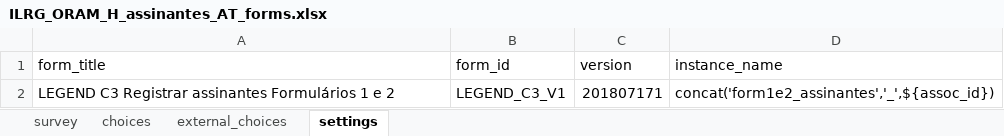
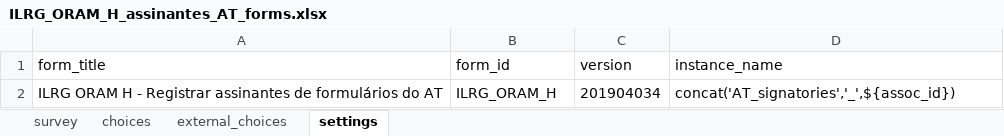
Before and after one commit to TerraFirmaMozambique/ILRG_ORAM_odk_forms, an Excel workbook: ILRG_ORAM_H_assinantes_AT_forms/ILRG_ORAM_H_assinantes_AT_forms-media/ILRG_ORAM_H_assinantes_AT_forms.xlsx, sheet settings, drawn as a sheet; values as stored, in another font and other column widths than the file's, no borders; removed rows and columns are numbered as before the commit, all else as after; the diff names each change by its address in the sheet, - before the commit and + after, or states it on an @@ line.

Commit message:
New forms

```diff
--- a/ILRG_ORAM_H_assinantes_AT_forms/ILRG_ORAM_H_assinantes_AT_forms-media/ILRG_ORAM_H_assinantes_AT_forms.xlsx (sheet settings)
+++ b/ILRG_ORAM_H_assinantes_AT_forms/ILRG_ORAM_H_assinantes_AT_forms-media/ILRG_ORAM_H_assinantes_AT_forms.xlsx (sheet settings)
-row 2: LEGEND C3 Registrar assinantes Formulários 1 e 2 | LEGEND_C3_V1 | 201807171 | concat('form1e2_assinantes','_',${assoc_id})
+row 2: ILRG ORAM H - Registrar assinantes de formulários do AT | ILRG_ORAM_H | 201904034 | concat('AT_signatories','_',${assoc_id})
```
Also changed, not shown: sheet external_choices, sheet survey, sheet choices, ILRG_ORAM_B_lideres/ILRG_ORAM_B_lideres-media/ILRG_ORAM_B_lideres.xlsx, ILRG_ORAM_F_registo_assocs/ILRG_ORAM_F_registo_assocs-media/ILRG_ORAM_F_registo_assocs.xlsx, 26 other files.
